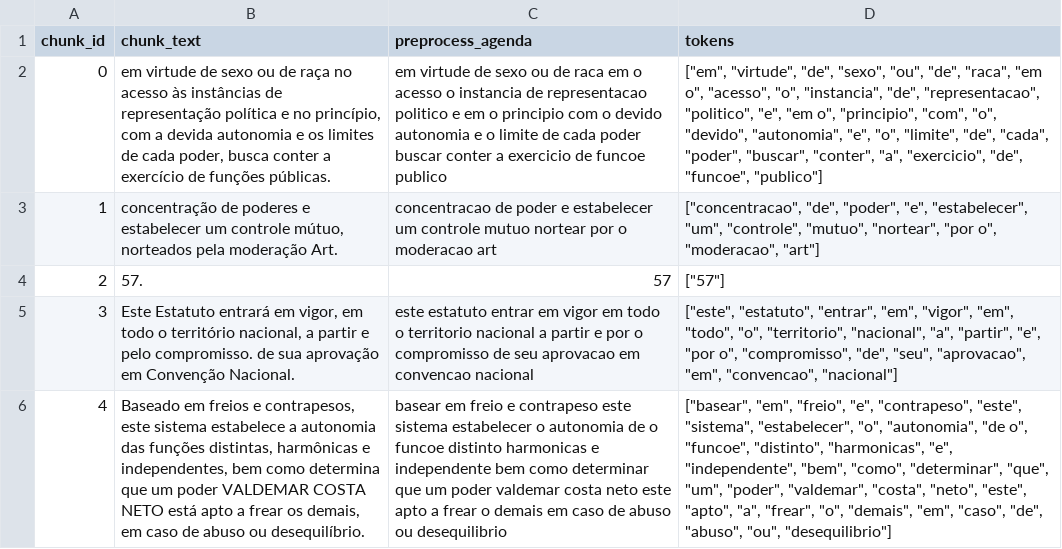
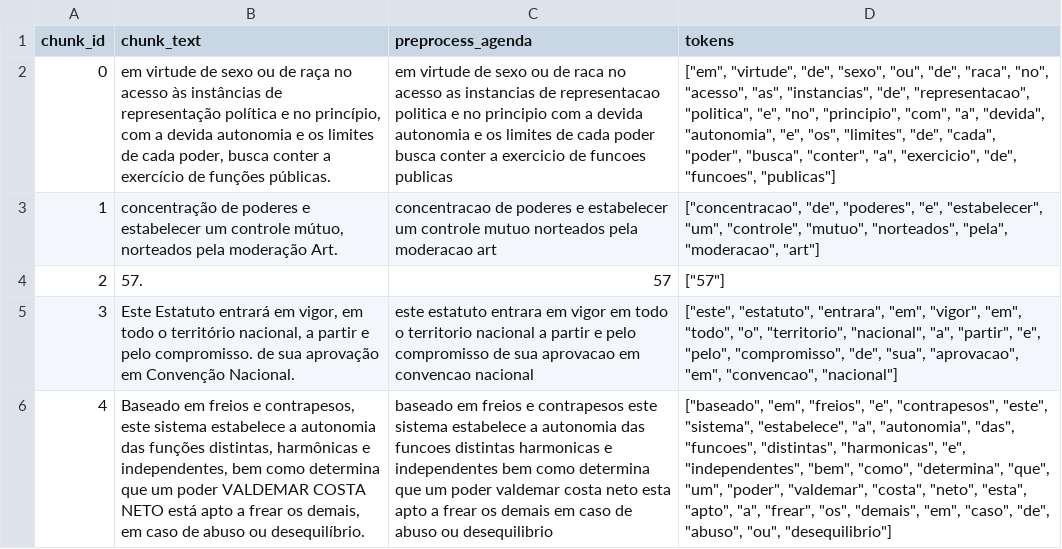
Before and after one commit to LuizBrandi/political-discourse-analysis, a CSV file: data/party_agenda/preprocessing/tokenization/tokensV2/PL/CSV/programa_do_pl.clean_preprocess.csv, drawn as a sheet; only a part is shown; the diff covers the shown part only; the diff names each change by its address in the sheet, - before the commit and + after, or states it on an @@ line.

```diff
--- a/data/party_agenda/preprocessing/tokenization/tokensV2/PL/CSV/programa_do_pl.clean_preprocess.csv
+++ b/data/party_agenda/preprocessing/tokenization/tokensV2/PL/CSV/programa_do_pl.clean_preprocess.csv
-C2 (preprocess_agenda): …de raca em o acesso o instancia de representacao politico e em o principio com o devido autonomia e o limite de cada poder buscar conter a exercicio de funcoe publico
+C2 (preprocess_agenda): …de raca no acesso as instancias de representacao politica e no principio com a devida autonomia e os limites de cada poder busca conter a exercicio de funcoes publicas
-D2 (tokens): …"de", "raca", "em o", "acesso", "o", "instancia", "de", "representacao", "politico", "e", "em o", "principio", "com", "o", "devido", "autonomia", "e", "o", "limite", "de", "cada", "poder", "buscar", "conter", "a", "exercicio", "de", "funcoe", "publico"]
+D2 (tokens): …"de", "raca", "no", "acesso", "as", "instancias", "de", "representacao", "politica", "e", "no", "principio", "com", "a", "devida", "autonomia", "e", "os", "limites", "de", "cada", "poder", "busca", "conter", "a", "exercicio", "de", "funcoes", "publicas"]
-C3 (preprocess_agenda): concentracao de poder e estabelecer um controle mutuo nortear por o moderacao art
+C3 (preprocess_agenda): concentracao de poderes e estabelecer um controle mutuo norteados pela moderacao art
-D3 (tokens): ["concentracao", "de", "poder", "e", "estabelecer", "um", "controle", "mutuo", "nortear", "por o", "moderacao", "art"]
+D3 (tokens): ["concentracao", "de", "poderes", "e", "estabelecer", "um", "controle", "mutuo", "norteados", "pela", "moderacao", "art"]
-C5 (preprocess_agenda): este estatuto entrar em vigor em todo o territorio nacional a partir e por o compromisso de seu aprovacao em…
+C5 (preprocess_agenda): este estatuto entrara em vigor em todo o territorio nacional a partir e pelo compromisso de sua aprovacao em…
-D5 (tokens): ["este", "estatuto", "entrar", "em", "vigor", "em", "todo", "o", "territorio", "nacional", "a", "partir", "e", "por o", "compromisso", "de", "seu", "aprovacao", "em",…
+D5 (tokens): ["este", "estatuto", "entrara", "em", "vigor", "em", "todo", "o", "territorio", "nacional", "a", "partir", "e", "pelo", "compromisso", "de", "sua", "aprovacao", "em",…
-C6 (preprocess_agenda): basear em freio e contrapeso este sistema estabelecer o autonomia de o funcoe distinto harmonicas e independente bem como determinar que um poder valdemar costa neto este apto a frear o demais em…
+C6 (preprocess_agenda): baseado em freios e contrapesos este sistema estabelece a autonomia das funcoes distintas harmonicas e independentes bem como determina que um poder valdemar costa neto esta apto a frear os demais em…
-D6 (tokens): ["basear", "em", "freio", "e", "contrapeso", "este", "sistema", "estabelecer", "o", "autonomia", "de o", "funcoe", "distinto", "harmonicas", "e", "independente", "bem", "como", "determinar", "que", "um", "poder", "valdemar", "costa", "neto", "este", "apto", "a", "frear", "o", "demais", "em",…
+D6 (tokens): ["baseado", "em", "freios", "e", "contrapesos", "este", "sistema", "estabelece", "a", "autonomia", "das", "funcoes", "distintas", "harmonicas", "e", "independentes", "bem", "como", "determina", "que", "um", "poder", "valdemar", "costa", "neto", "esta", "apto", "a", "frear", "os", "demais", "em",…
```
Also changed, not shown: 178 edited cells elsewhere in this file, data/party_agenda/preprocessing/tokenization/tokens/NOVO/CSV/APRESENTACAO_PARTIDO_NOVO-2025-v2-1_preprocess.csv, data/party_agenda/preprocessing/tokenization/tokensV2/NOVO/CSV/APRESENTACAO_PARTIDO_NOVO-2025-v2-1_preprocess.csv, 38 other files.
